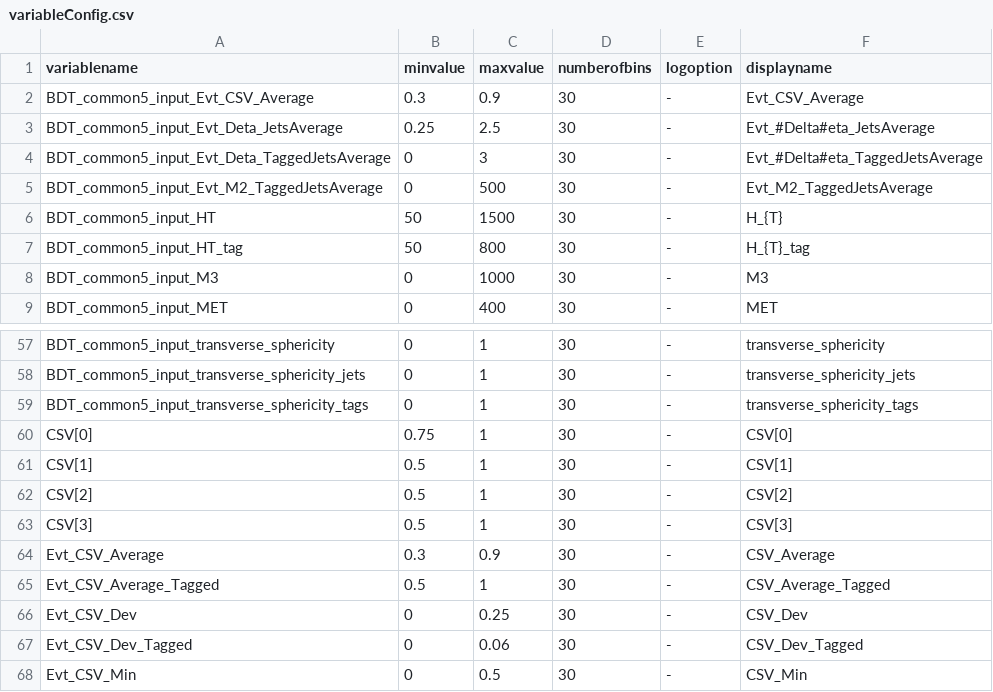
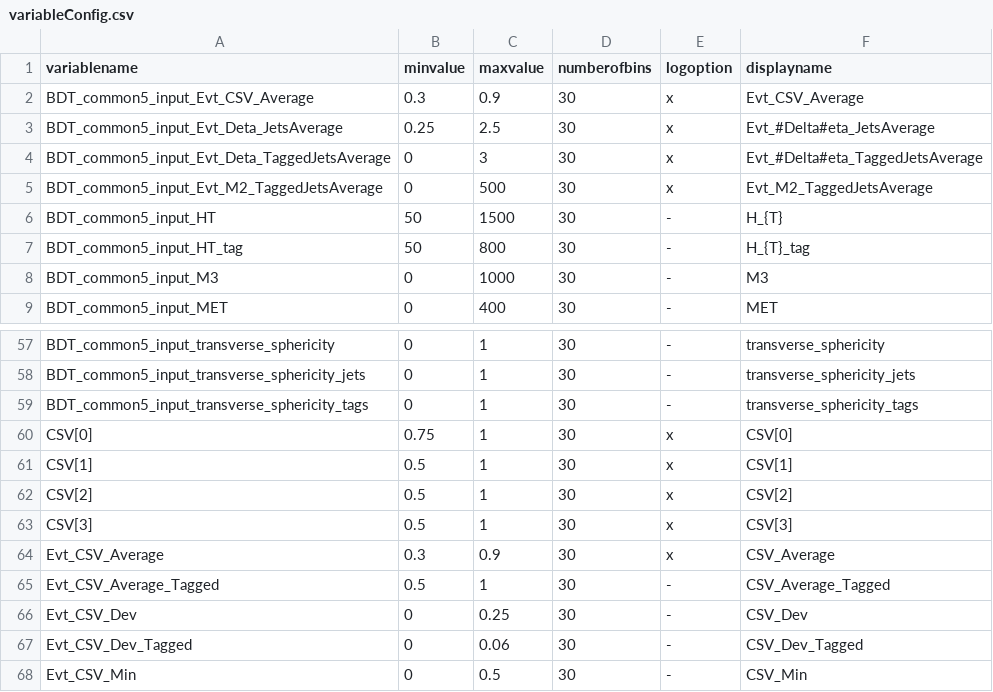
Before and after one commit to kit-cn-cms/DRACO-MLfoy, a CSV file: pyrootsOfTheCaribbean/plot_configs/variableConfig.csv, drawn as a sheet; only a part is shown, gaps mark what is left out.

Commit message:
testing plot option

```diff
--- a/pyrootsOfTheCaribbean/plot_configs/variableConfig.csv
+++ b/pyrootsOfTheCaribbean/plot_configs/variableConfig.csv
@@ -1,6 +1,6 @@
 variablename,minvalue,maxvalue,numberofbins,logoption,displayname
-BDT_common5_input_Evt_CSV_Average,0.3,0.9,30,-,Evt_CSV_Average
-BDT_common5_input_Evt_Deta_JetsAverage,0.25,2.5,30,-,Evt_#Delta#eta_JetsAverage
-BDT_common5_input_Evt_Deta_TaggedJetsAverage,0,3,30,-,Evt_#Delta#eta_TaggedJetsAverage
-BDT_common5_input_Evt_M2_TaggedJetsAverage,0,500,30,-,Evt_M2_TaggedJetsAverage
+BDT_common5_input_Evt_CSV_Average,0.3,0.9,30,x,Evt_CSV_Average
+BDT_common5_input_Evt_Deta_JetsAverage,0.25,2.5,30,x,Evt_#Delta#eta_JetsAverage
+BDT_common5_input_Evt_Deta_TaggedJetsAverage,0,3,30,x,Evt_#Delta#eta_TaggedJetsAverage
+BDT_common5_input_Evt_M2_TaggedJetsAverage,0,500,30,x,Evt_M2_TaggedJetsAverage
 BDT_common5_input_HT,50,1500,30,-,H_{T}
@@ -59,7 +59,7 @@ BDT_common5_input_transverse_sphericity_jets,0,1,30,-,transverse_sphericity_jets
 BDT_common5_input_transverse_sphericity_tags,0,1,30,-,transverse_sphericity_tags
-CSV[0],0.75,1,30,-,CSV[0]
-CSV[1],0.5,1,30,-,CSV[1]
-CSV[2],0.5,1,30,-,CSV[2]
-CSV[3],0.5,1,30,-,CSV[3]
-Evt_CSV_Average,0.3,0.9,30,-,CSV_Average
+CSV[0],0.75,1,30,x,CSV[0]
+CSV[1],0.5,1,30,x,CSV[1]
+CSV[2],0.5,1,30,x,CSV[2]
+CSV[3],0.5,1,30,x,CSV[3]
+Evt_CSV_Average,0.3,0.9,30,x,CSV_Average
 Evt_CSV_Average_Tagged,0.5,1,30,-,CSV_Average_Tagged
```
